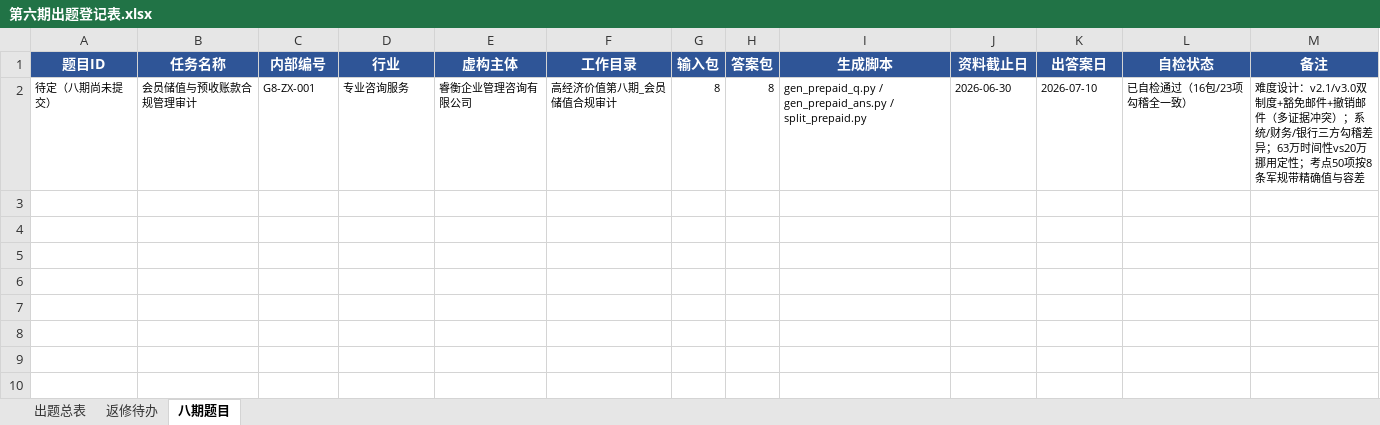
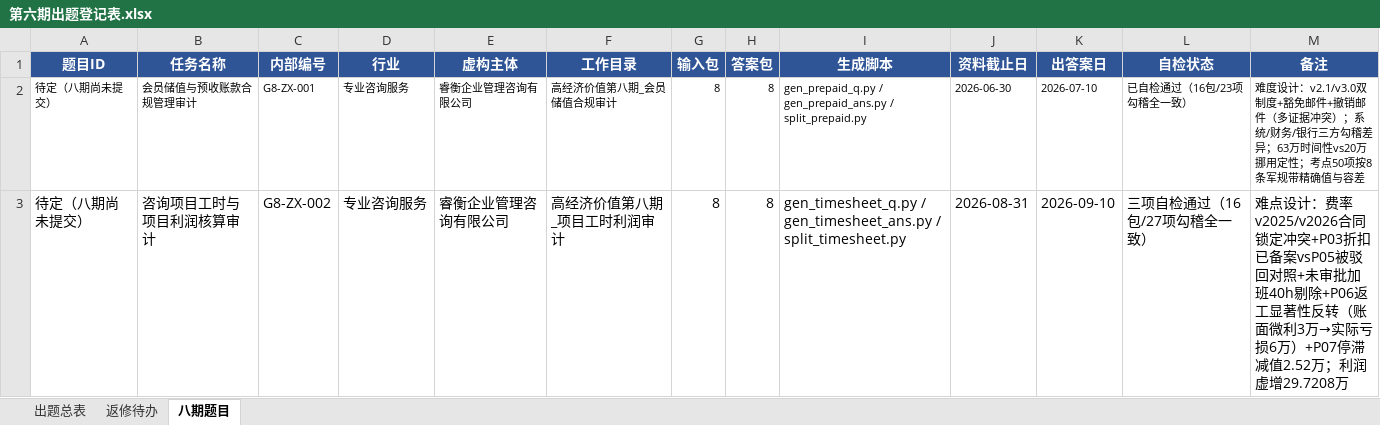
Before and after one commit to ZYH-Coder334/zyh666, an Excel workbook: 第六期出题登记表.xlsx, sheet 八期题目, drawn as a sheet; values as stored, in another font and other column widths than the file's, no borders; the diff names each change by its address in the sheet, - before the commit and + after, or states it on an @@ line.

```diff
--- a/第六期出题登记表.xlsx (sheet 八期题目)
+++ b/第六期出题登记表.xlsx (sheet 八期题目)
+row 3: 待定（八期尚未提交） | 咨询项目工时与项目利润核算审计 | G8-ZX-002 | 专业咨询服务 | 睿衡企业管理咨询有限公司 | 高经济价值第八期_项目工时利润审计 | 8 | 8 | gen_timesheet_q.py / gen_timesheet_ans.py / split_timesheet.py | 2026-08-31 | 2026-09-10 | 三项自检通过（16包/27项勾稽全一致） | 难点设计：费率v2025/v2026合同锁定冲突+P03折扣已备案vsP05被驳回对照+未审批加班40h剔除+P06返工显著性反转（账面微利3万→实际亏损6万）+P07停滞减值2.52万；利润虚增29.7208万
```
Also changed, not shown: 26 other files.
